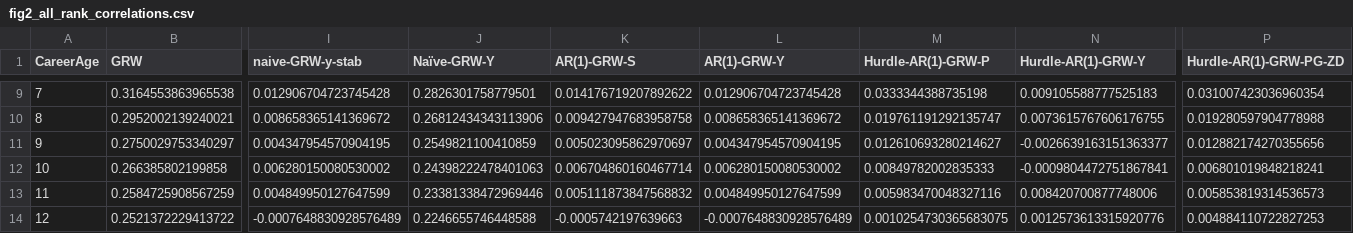
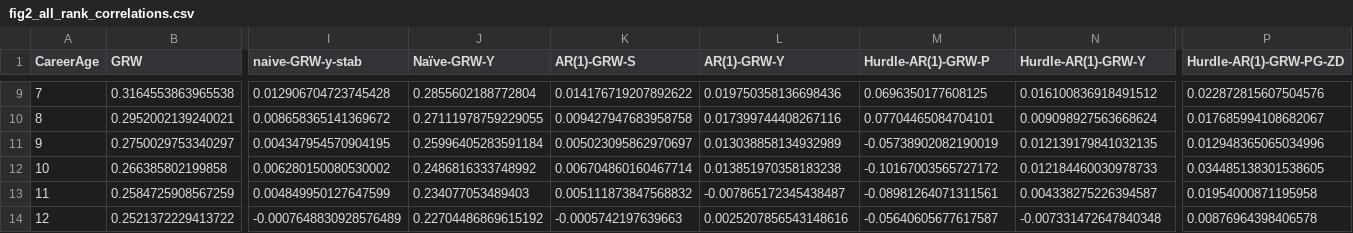
Before and after one commit to crabwife/seven_models_shockley, a CSV file: data/trajectory_correlation_data/fig2_all_rank_correlations.csv, drawn as a sheet; only a part is shown, gaps mark what is left out; the diff covers the shown part only; the diff names each change by its address in the sheet, - before the commit and + after, or states it on an @@ line.

```diff
--- a/data/trajectory_correlation_data/fig2_all_rank_correlations.csv
+++ b/data/trajectory_correlation_data/fig2_all_rank_correlations.csv
-J9 (Naïve-GRW-Y): 0.2826301758779501
+J9 (Naïve-GRW-Y): 0.2855602188772804
-L9 (AR(1)-GRW-Y): 0.012906704723745428
+L9 (AR(1)-GRW-Y): 0.019750358136698436
-M9 (Hurdle-AR(1)-GRW-P): 0.0333344388735198
+M9 (Hurdle-AR(1)-GRW-P): 0.0696350177608125
-N9 (Hurdle-AR(1)-GRW-Y): 0.009105588777525183
+N9 (Hurdle-AR(1)-GRW-Y): 0.016100836918491512
-P9 (Hurdle-AR(1)-GRW-PG-ZD): 0.031007423036960354
+P9 (Hurdle-AR(1)-GRW-PG-ZD): 0.022872815607504576
-J10 (Naïve-GRW-Y): 0.26812434343113906
+J10 (Naïve-GRW-Y): 0.27111978759229055
-L10 (AR(1)-GRW-Y): 0.008658365141369672
+L10 (AR(1)-GRW-Y): 0.017399744408267116
-M10 (Hurdle-AR(1)-GRW-P): 0.019761191292135747
+M10 (Hurdle-AR(1)-GRW-P): 0.07704465084704101
-N10 (Hurdle-AR(1)-GRW-Y): 0.0073615767606176755
+N10 (Hurdle-AR(1)-GRW-Y): 0.009098927563668624
-P10 (Hurdle-AR(1)-GRW-PG-ZD): 0.019280597904778988
+P10 (Hurdle-AR(1)-GRW-PG-ZD): 0.017685994108682067
-J11 (Naïve-GRW-Y): 0.2549821100410859
+J11 (Naïve-GRW-Y): 0.25996405283591184
-L11 (AR(1)-GRW-Y): 0.004347954570904195
+L11 (AR(1)-GRW-Y): 0.013038858134932989
-M11 (Hurdle-AR(1)-GRW-P): 0.012610693280214627
+M11 (Hurdle-AR(1)-GRW-P): -0.05738902082190019
-N11 (Hurdle-AR(1)-GRW-Y): -0.0026639163151363377
+N11 (Hurdle-AR(1)-GRW-Y): 0.012139179841032135
-P11 (Hurdle-AR(1)-GRW-PG-ZD): 0.012882174270355656
+P11 (Hurdle-AR(1)-GRW-PG-ZD): 0.012948365065034996
-J12 (Naïve-GRW-Y): 0.24398222478401063
+J12 (Naïve-GRW-Y): 0.2486816333748992
-L12 (AR(1)-GRW-Y): 0.006280150080530002
+L12 (AR(1)-GRW-Y): 0.013851970358183238
-M12 (Hurdle-AR(1)-GRW-P): 0.00849782002835333
+M12 (Hurdle-AR(1)-GRW-P): -0.10167003565727172
-N12 (Hurdle-AR(1)-GRW-Y): -0.0009804472751867841
+N12 (Hurdle-AR(1)-GRW-Y): 0.012184460030978733
-P12 (Hurdle-AR(1)-GRW-PG-ZD): 0.006801019848218241
+P12 (Hurdle-AR(1)-GRW-PG-ZD): 0.034485138301538605
-J13 (Naïve-GRW-Y): 0.23381338472969446
+J13 (Naïve-GRW-Y): 0.234077053489403
-L13 (AR(1)-GRW-Y): 0.004849950127647599
+L13 (AR(1)-GRW-Y): -0.007865172345438487
-M13 (Hurdle-AR(1)-GRW-P): 0.005983470048327116
+M13 (Hurdle-AR(1)-GRW-P): -0.08981264071311561
-N13 (Hurdle-AR(1)-GRW-Y): 0.008420700877748006
+N13 (Hurdle-AR(1)-GRW-Y): 0.004338275226394587
-P13 (Hurdle-AR(1)-GRW-PG-ZD): 0.005853819314536573
+P13 (Hurdle-AR(1)-GRW-PG-ZD): 0.01954000871195958
-J14 (Naïve-GRW-Y): 0.2246655746448588
+J14 (Naïve-GRW-Y): 0.22704486869615192
-L14 (AR(1)-GRW-Y): -0.0007648830928576489
+L14 (AR(1)-GRW-Y): 0.0025207856543148616
-M14 (Hurdle-AR(1)-GRW-P): 0.0010254730365683075
+M14 (Hurdle-AR(1)-GRW-P): -0.05640605677617587
-N14 (Hurdle-AR(1)-GRW-Y): 0.0012573613315920776
+N14 (Hurdle-AR(1)-GRW-Y): -0.007331472647840348
-P14 (Hurdle-AR(1)-GRW-PG-ZD): 0.004884110722827253
+P14 (Hurdle-AR(1)-GRW-PG-ZD): 0.00876964398406578
```
Also changed, not shown: 71 edited cells elsewhere in this file, results/results_GRWs/naive/results_Naive_GRW_Y_stab/naive_grw_y_stab_simLogDeltaStats.csv, results/results_GRWs/naive/results_Naive_GRW_Y_stab/naive_grw_y_stab_simYearStats.csv, 50 other files.
